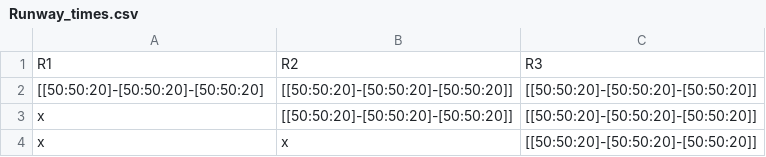
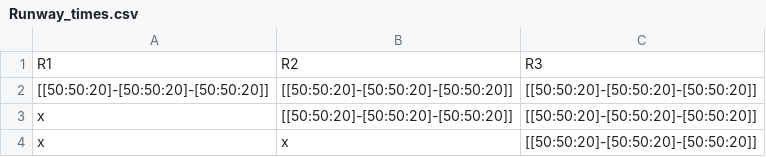
Before and after one commit to CowTard/Air-Scheduling, a CSV file: AirScheduling/Data/Airport1/Runway_times.csv, drawn as a sheet.

Commit message:
Reading intereference times from file

```diff
--- a/AirScheduling/Data/Airport1/Runway_times.csv
+++ b/AirScheduling/Data/Airport1/Runway_times.csv
@@ -1,3 +1,3 @@
 R1, R2, R3
-[[50:50:20]-[50:50:20]-[50:50:20], [[50:50:20]-[50:50:20]-[50:50:20]], [[50:50:20]-[50:50:20]-[50:50:20]]
+[[50:50:20]-[50:50:20]-[50:50:20]], [[50:50:20]-[50:50:20]-[50:50:20]], [[50:50:20]-[50:50:20]-[50:50:20]]
 x, [[50:50:20]-[50:50:20]-[50:50:20]], [[50:50:20]-[50:50:20]-[50:50:20]]
```
Also changed, not shown: 3 other files.
